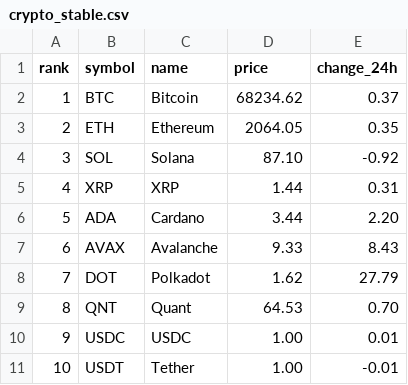
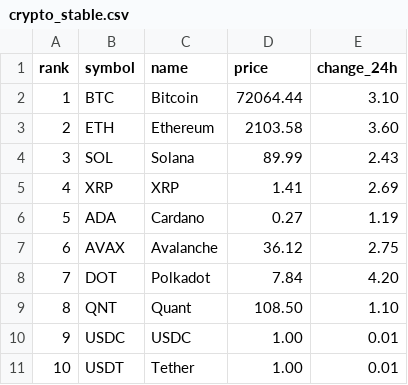
Before and after one commit to n-dwa-crypto/DWA-Portal, a CSV file: data/crypto_stable.csv, drawn as a sheet.

Commit message:
05 Mar 26 Update cryptocurrency prices and changes

```diff
--- a/data/crypto_stable.csv
+++ b/data/crypto_stable.csv
@@ -1,11 +1,11 @@
 rank,symbol,name,price,change_24h
-1,BTC,Bitcoin,68234.62,0.37
-2,ETH,Ethereum,2064.05,0.35
-3,SOL,Solana,87.10,-0.92
-4,XRP,XRP,1.44,0.31
-5,ADA,Cardano,3.44,2.20
-6,AVAX,Avalanche,9.33,8.43
-7,DOT,Polkadot,1.62,27.79
-8,QNT,Quant,64.53,0.70
+1,BTC,Bitcoin,72064.44,3.10
+2,ETH,Ethereum,2103.58,3.60
+3,SOL,Solana,89.99,2.43
+4,XRP,XRP,1.41,2.69
+5,ADA,Cardano,0.27,1.19
+6,AVAX,Avalanche,36.12,2.75
+7,DOT,Polkadot,7.84,4.20
+8,QNT,Quant,108.50,1.10
 9,USDC,USDC,1.00,0.01
-10,USDT,Tether,1.00,-0.01
+10,USDT,Tether,1.00,0.01
```
